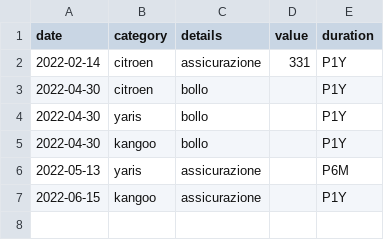
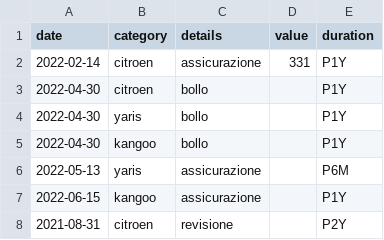
Before and after one commit to trasparente/time, a CSV file: _data/time.csv, drawn as a sheet.

Commit message:
Edit document

```diff
--- a/_data/time.csv
+++ b/_data/time.csv
@@ -7 +7,2 @@ date,category,details,value,duration
 2022-06-15,kangoo,assicurazione,,P1Y
+2021-08-31,citroen,revisione,,P2Y
```
